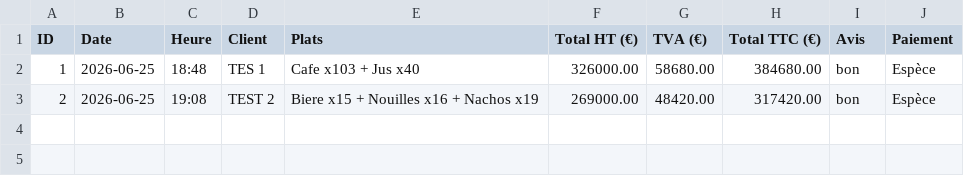
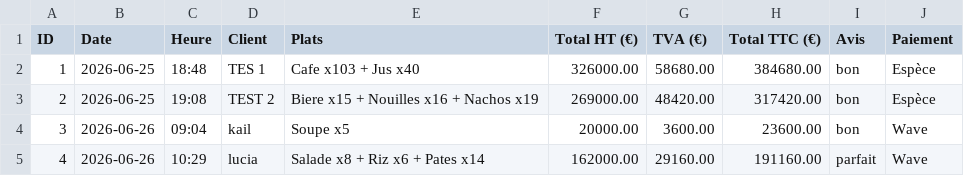
Before and after one commit to sallmad30057/Gestion_resaurant, a CSV file: commandes.csv, drawn as a sheet; the diff names each change by its address in the sheet, - before the commit and + after, or states it on an @@ line.

```diff
--- a/commandes.csv
+++ b/commandes.csv
+row 4: 3 | 2026-06-26 | 09:04 | kail | Soupe x5 | 20000.00 | 3600.00 | 23600.00 | bon | Wave
+row 5: 4 | 2026-06-26 | 10:29 | lucia | Salade x8 + Riz x6 + Pates x14 | 162000.00 | 29160.00 | 191160.00 | parfait | Wave
```
Also changed, not shown: 12 other files.
